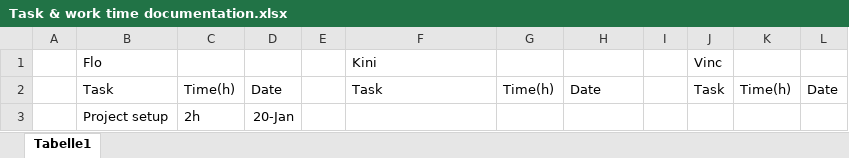
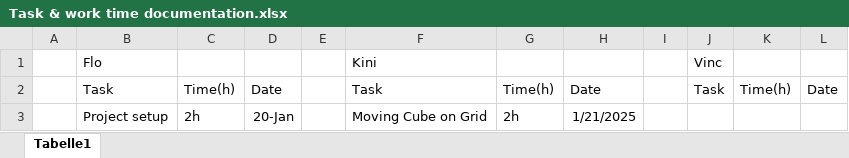
Before and after one commit to FloberPoP/FH_BIF5_CGRMR_OpenGL-Project, an Excel workbook: Task & work time documentation.xlsx, sheet Tabelle1, drawn as a sheet; values as stored, in another font and other column widths than the file's, no borders; the diff names each change by its address in the sheet, - before the commit and + after, or states it on an @@ line.

```diff
--- a/Task & work time documentation.xlsx (sheet Tabelle1)
+++ b/Task & work time documentation.xlsx (sheet Tabelle1)
-F3: (empty)
+F3: Moving Cube on Grid
-G3: (empty)
+G3: 2h
-H3: (empty)
+H3: 1/21/2025
```
Also changed, not shown: 3 other files.
